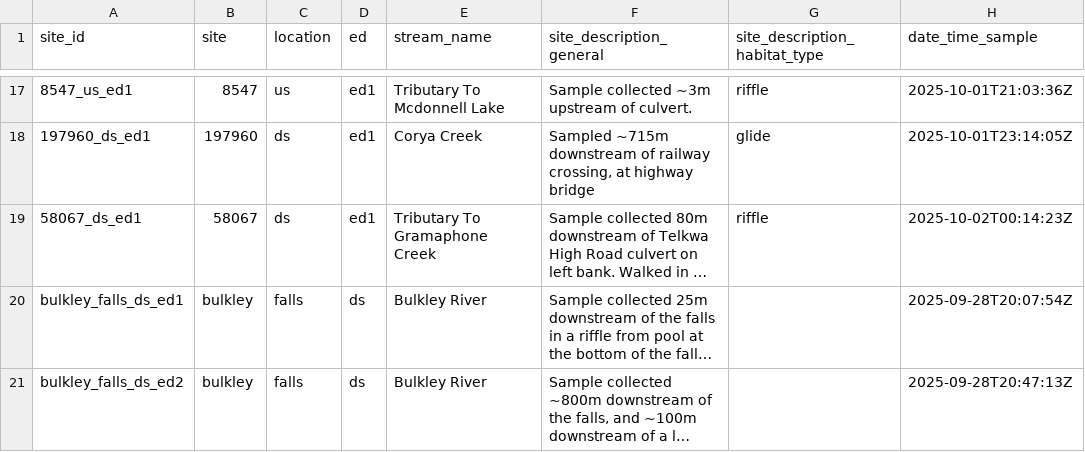
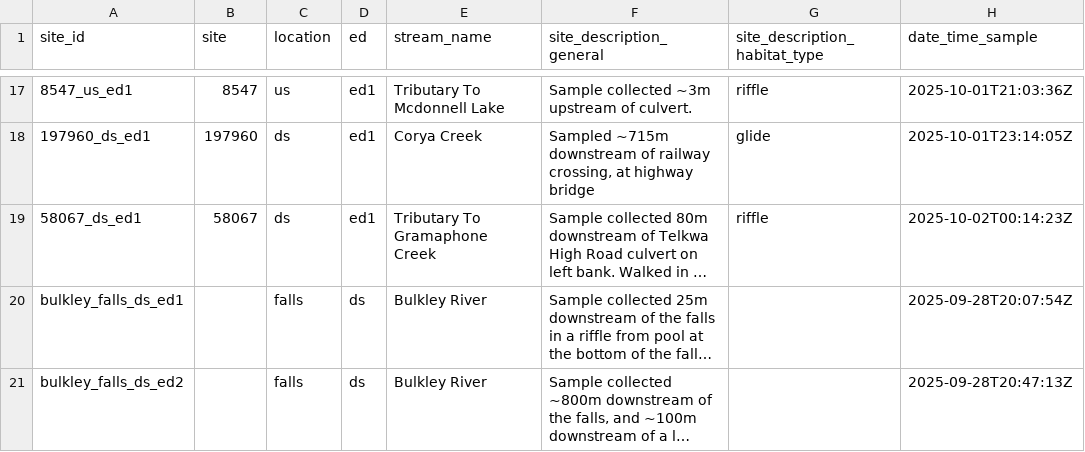
Before and after one commit to NewGraphEnvironment/fish_passage_peace_2025_reporting, a CSV file: data/backup/2025/sern_skeena_2023/form_edna_2025.csv, drawn as a sheet; only a part is shown, gaps mark what is left out; long unchanged cells end in …; the diff names each change by its address in the sheet, - before the commit and + after, or states it on an @@ line.

```diff
--- a/data/backup/2025/sern_skeena_2023/form_edna_2025.csv
+++ b/data/backup/2025/sern_skeena_2023/form_edna_2025.csv
-B20:B21 (site): bulkley
+B20:B21 (site): (empty)
```
Also changed, not shown: data/backup/2025/form_edna_2025.csv, data/backup/2025/form_fiss_2025.csv, 15 other files.
